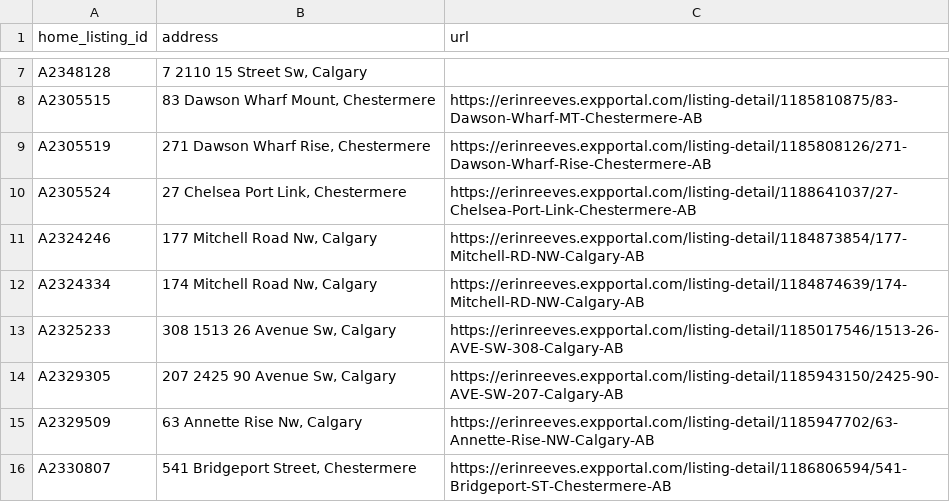
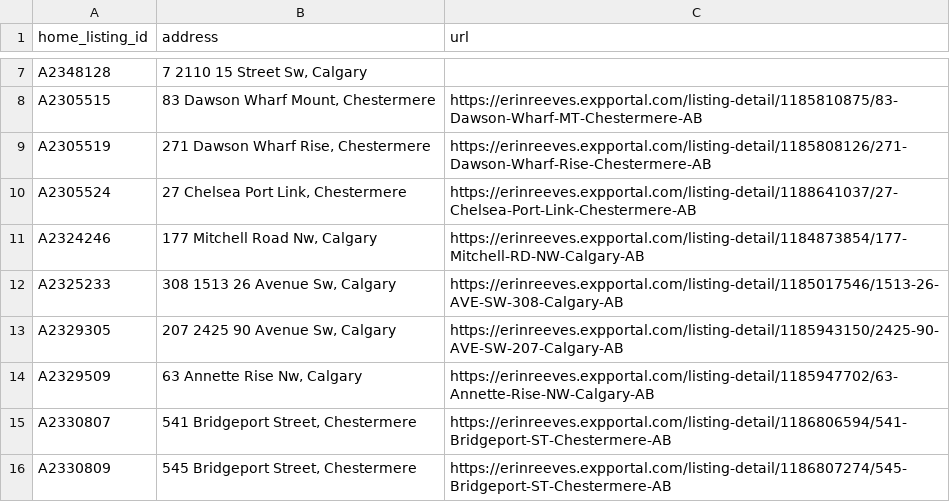
Before and after one commit to navigatormm/reeves-listings-feed, a CSV file: listing_urls.csv, drawn as a sheet; only a part is shown, gaps mark what is left out; the shorter side is filled out with more unchanged rows.

```diff
--- a/listing_urls.csv
+++ b/listing_urls.csv
@@ -11,3 +11,2 @@ A2305524,"27 Chelsea Port Link, Chestermere",https://erinreeves.expportal.com/li
 A2324246,"177 Mitchell Road Nw, Calgary",https://erinreeves.expportal.com/listing-detail/1184873854/177-Mitchell-RD-NW-Calgary-AB
-A2324334,"174 Mitchell Road Nw, Calgary",https://erinreeves.expportal.com/listing-detail/1184874639/174-Mitchell-RD-NW-Calgary-AB
 A2325233,"308 1513 26 Avenue Sw, Calgary",https://erinreeves.expportal.com/listing-detail/1185017546/1513-26-AVE-SW-308-Calgary-AB
```
Also changed, not shown: feed.csv.
